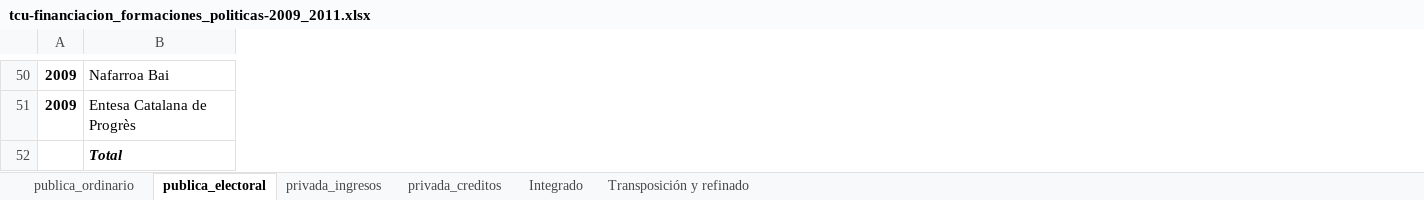
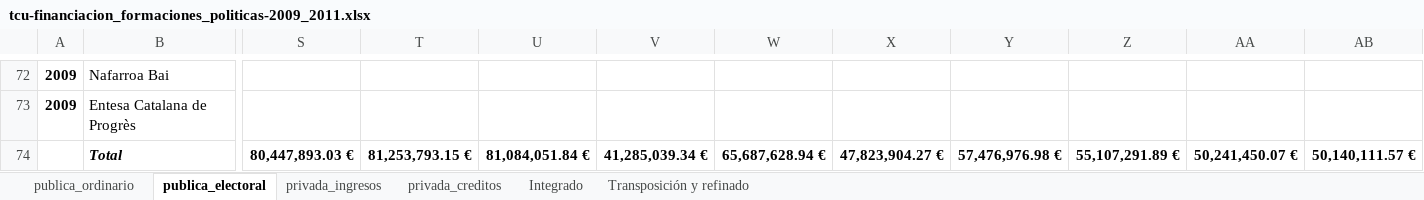
Before and after one commit to fontanon/tribunal-cuentas, an Excel workbook: tcu-financiacion_formaciones_politicas-2009_2011.xlsx, sheet publica_electoral, drawn as a sheet; only a part is shown, gaps mark what is left out; values as stored, in another font and other column widths than the file's, no borders; removed rows and columns are numbered as before the commit, all else as after; rows hold the shown columns only; the diff covers the shown part only; the diff names each change by its address in the sheet, - before the commit and + after, or states it on an @@ line.

```diff
--- a/tcu-financiacion_formaciones_politicas-2009_2011.xlsx (sheet publica_electoral)
+++ b/tcu-financiacion_formaciones_politicas-2009_2011.xlsx (sheet publica_electoral)
+column S, empty
+column T, empty
+column U, empty
+column V, empty
+column W, empty
+column X, empty
+column Y, empty
+column Z, empty
+column AA, empty
+column AB, empty
-row 52:  | Total
+row 74:  | Total | 80,447,893.03 € | 81,253,793.15 € | 81,084,051.84 € | 41,285,039.34 € | 65,687,628.94 € | 47,823,904.27 € | 57,476,976.98 € | 55,107,291.89 € | 50,241,450.07 € | 50,140,111.57 €
```
Also changed, not shown: 22 added rows and cell formats elsewhere in this sheet, sheet Integrado, sheet Transposición y refinado, sheet privada_ingresos, sheet publica_ordinario, sheet privada_creditos, formulas that keep their value.
